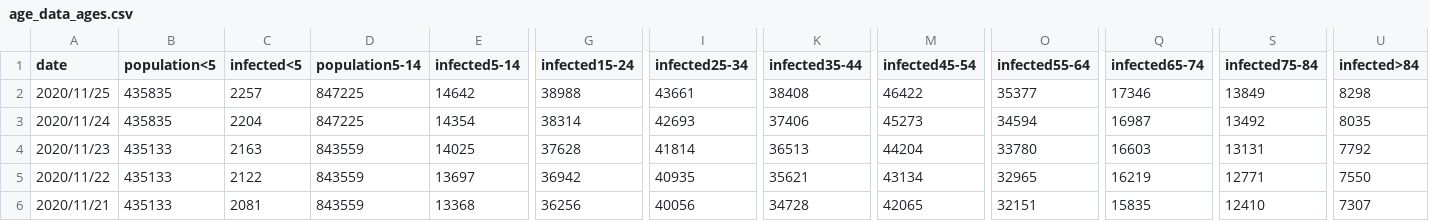
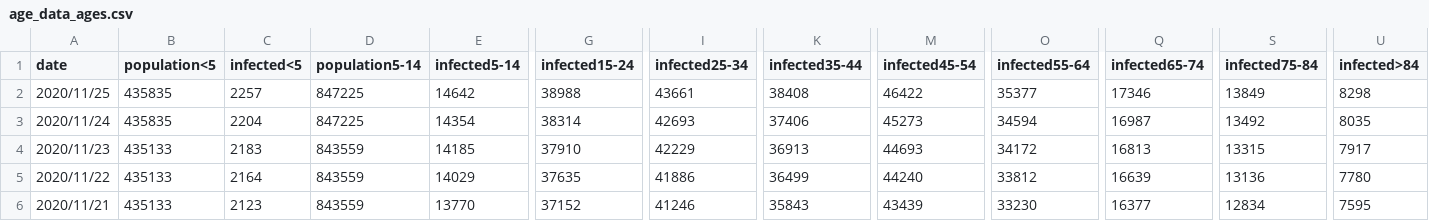
Before and after one commit to martin-illarion/ages_covid, a CSV file: age_data_ages.csv, drawn as a sheet; only a part is shown, gaps mark what is left out; the diff covers the shown part only; the diff names each change by its address in the sheet, - before the commit and + after, or states it on an @@ line.

Commit message:
Korr. 17-23.11.

```diff
--- a/age_data_ages.csv
+++ b/age_data_ages.csv
-C4 (infected<5): 2163
+C4 (infected<5): 2183
-E4 (infected5-14): 14025
+E4 (infected5-14): 14185
-G4 (infected15-24): 37628
+G4 (infected15-24): 37910
-I4 (infected25-34): 41814
+I4 (infected25-34): 42229
-K4 (infected35-44): 36513
+K4 (infected35-44): 36913
-M4 (infected45-54): 44204
+M4 (infected45-54): 44693
-O4 (infected55-64): 33780
+O4 (infected55-64): 34172
-Q4 (infected65-74): 16603
+Q4 (infected65-74): 16813
-S4 (infected75-84): 13131
+S4 (infected75-84): 13315
-U4 (infected>84): 7792
+U4 (infected>84): 7917
-C5 (infected<5): 2122
+C5 (infected<5): 2164
-E5 (infected5-14): 13697
+E5 (infected5-14): 14029
-G5 (infected15-24): 36942
+G5 (infected15-24): 37635
-I5 (infected25-34): 40935
+I5 (infected25-34): 41886
-K5 (infected35-44): 35621
+K5 (infected35-44): 36499
-M5 (infected45-54): 43134
+M5 (infected45-54): 44240
-O5 (infected55-64): 32965
+O5 (infected55-64): 33812
-Q5 (infected65-74): 16219
+Q5 (infected65-74): 16639
-S5 (infected75-84): 12771
+S5 (infected75-84): 13136
-U5 (infected>84): 7550
+U5 (infected>84): 7780
-C6 (infected<5): 2081
+C6 (infected<5): 2123
-E6 (infected5-14): 13368
+E6 (infected5-14): 13770
-G6 (infected15-24): 36256
+G6 (infected15-24): 37152
-I6 (infected25-34): 40056
+I6 (infected25-34): 41246
-K6 (infected35-44): 34728
+K6 (infected35-44): 35843
-M6 (infected45-54): 42065
+M6 (infected45-54): 43439
-O6 (infected55-64): 32151
+O6 (infected55-64): 33230
-Q6 (infected65-74): 15835
+Q6 (infected65-74): 16377
-S6 (infected75-84): 12410
+S6 (infected75-84): 12834
-U6 (infected>84): 7307
+U6 (infected>84): 7595
```
Also changed, not shown: 31 edited cells elsewhere in this file.
